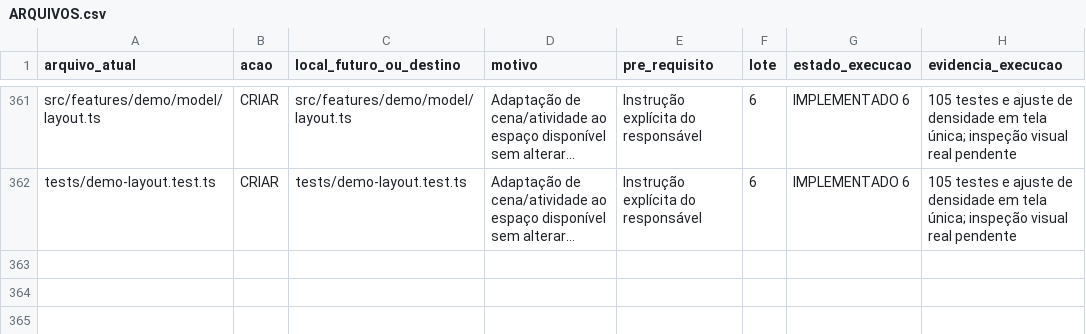
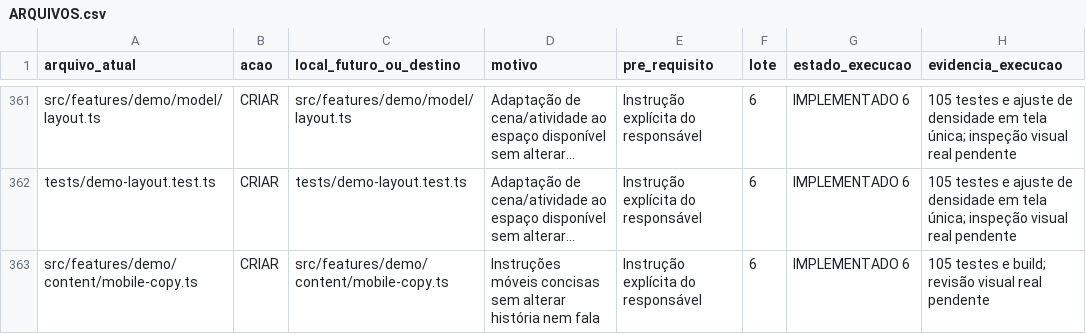
Before and after one commit to Roger-NL/sistemaselsegredo, a CSV file: docs/plano-nova-demo/ARQUIVOS.csv, drawn as a sheet; only a part is shown, gaps mark what is left out; long unchanged cells end in …; the diff names each change by its address in the sheet, - before the commit and + after, or states it on an @@ line.

Commit message:
fix: preserve mobile image size and readable conversation text

```diff
--- a/docs/plano-nova-demo/ARQUIVOS.csv
+++ b/docs/plano-nova-demo/ARQUIVOS.csv
+row 363: src/features/demo/content/mobile-copy.ts | CRIAR | src/features/demo/content/mobile-copy.ts | Instruções móveis concisas sem alterar história nem fala | Instrução explícita do responsável | 6 | IMPLEMENTADO 6 | 105 testes e build; revisão visual real pendente
```
Also changed, not shown: 9 other files.
